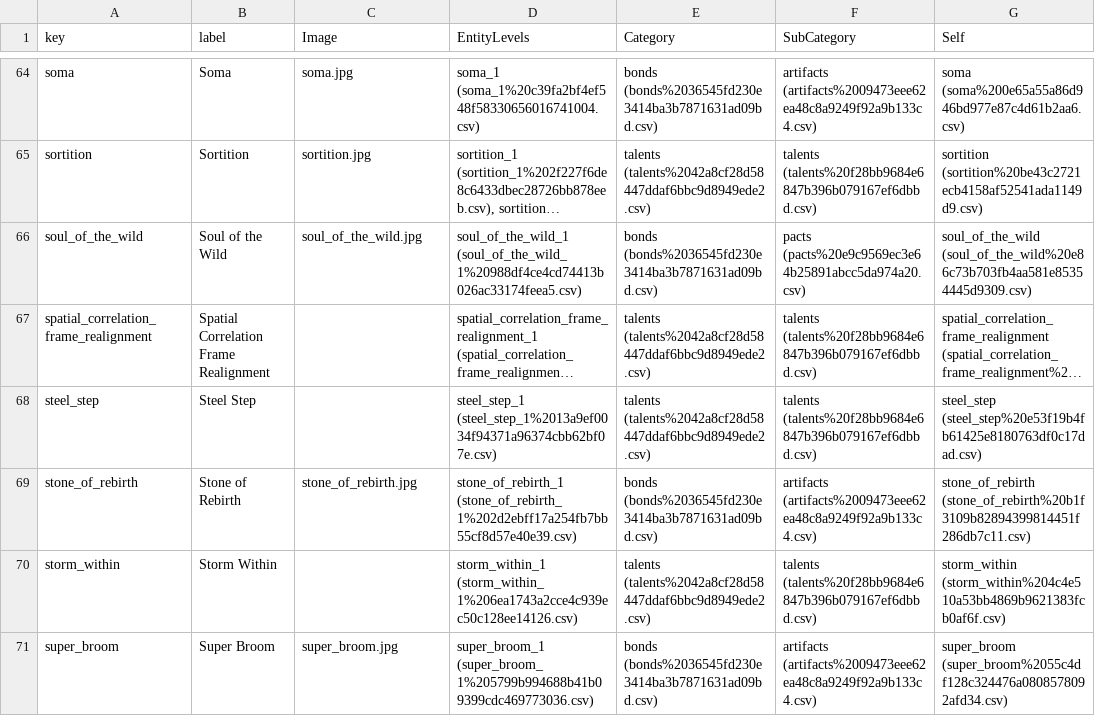
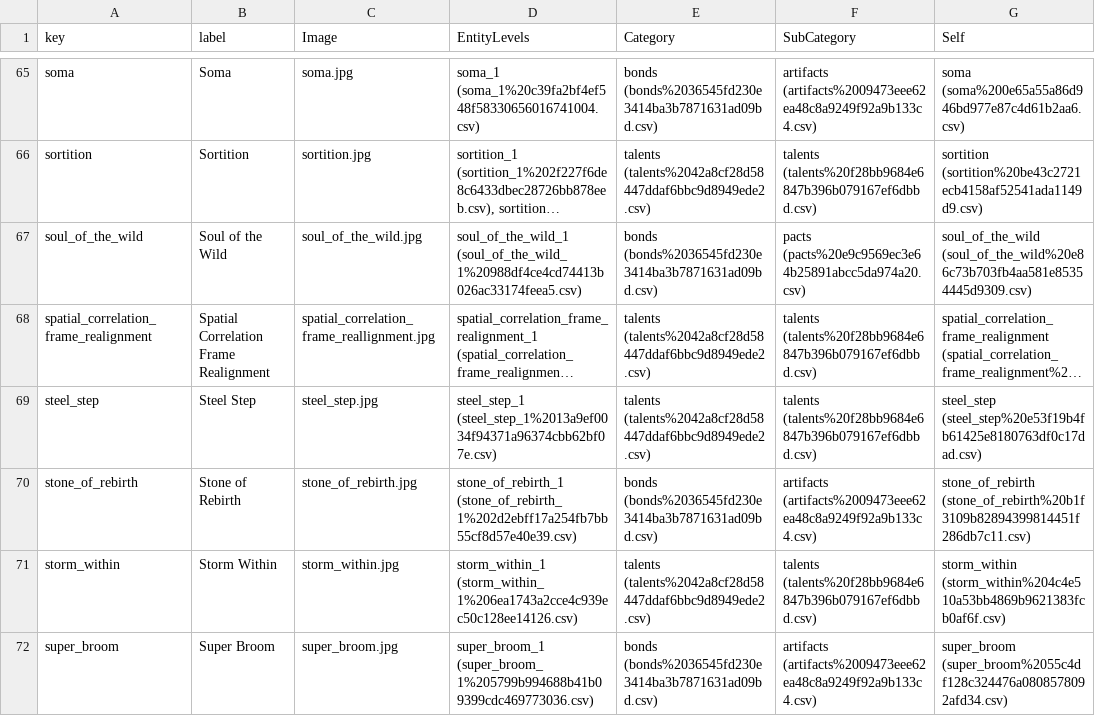
Before and after one commit to jesselatimer/incursion, a CSV file: public/imported/Entities ec7305ac1c814f7290ef03a1b62b6549.csv, drawn as a sheet; only a part is shown, gaps mark what is left out; long unchanged cells end in …; addresses are those after the commit; the diff covers the shown part only; the diff names each change by its address in the sheet, - before the commit and + after, or states it on an @@ line.

```diff
--- a/public/imported/Entities ec7305ac1c814f7290ef03a1b62b6549.csv
+++ b/public/imported/Entities ec7305ac1c814f7290ef03a1b62b6549.csv
-C68 (Image): (empty)
+C68 (Image): spatial_correlation_frame_reallignment.jpg
-C69 (Image): (empty)
+C69 (Image): steel_step.jpg
-C71 (Image): (empty)
+C71 (Image): storm_within.jpg
```
Also changed, not shown: 1 added row, 1 removed row and 6 edited cells elsewhere in this file, public/imported/Entities ec7305ac1c814f7290ef03a1b62b6549_all.csv, public/imported/Entity Levels c6999b8546224bf58fcdcde6692517e0.csv, 35 other files.
